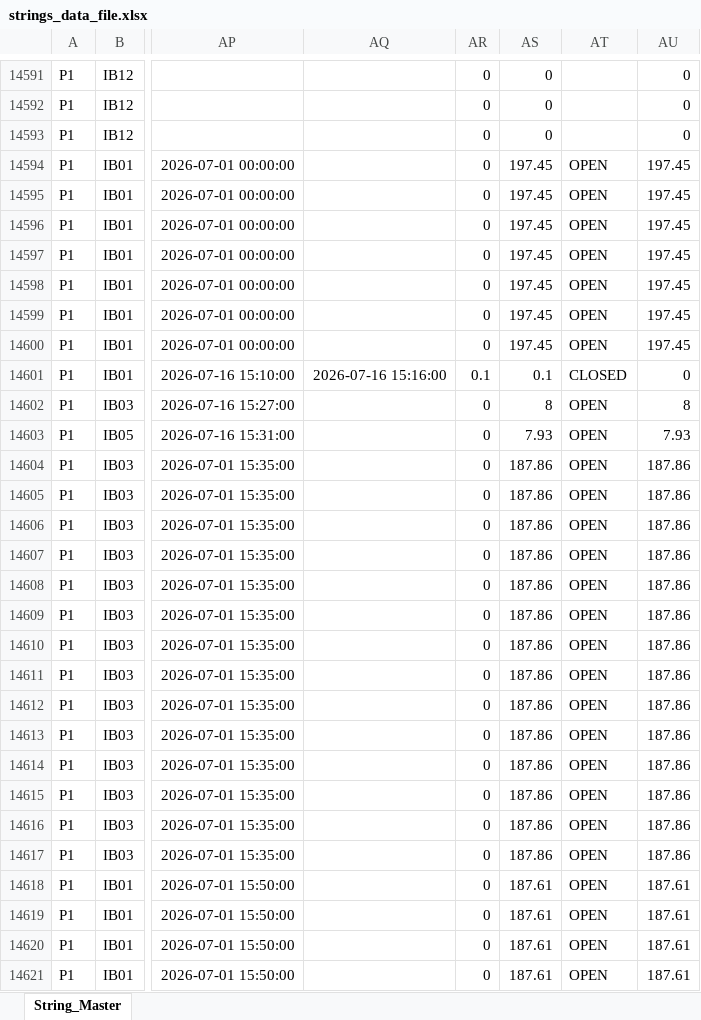
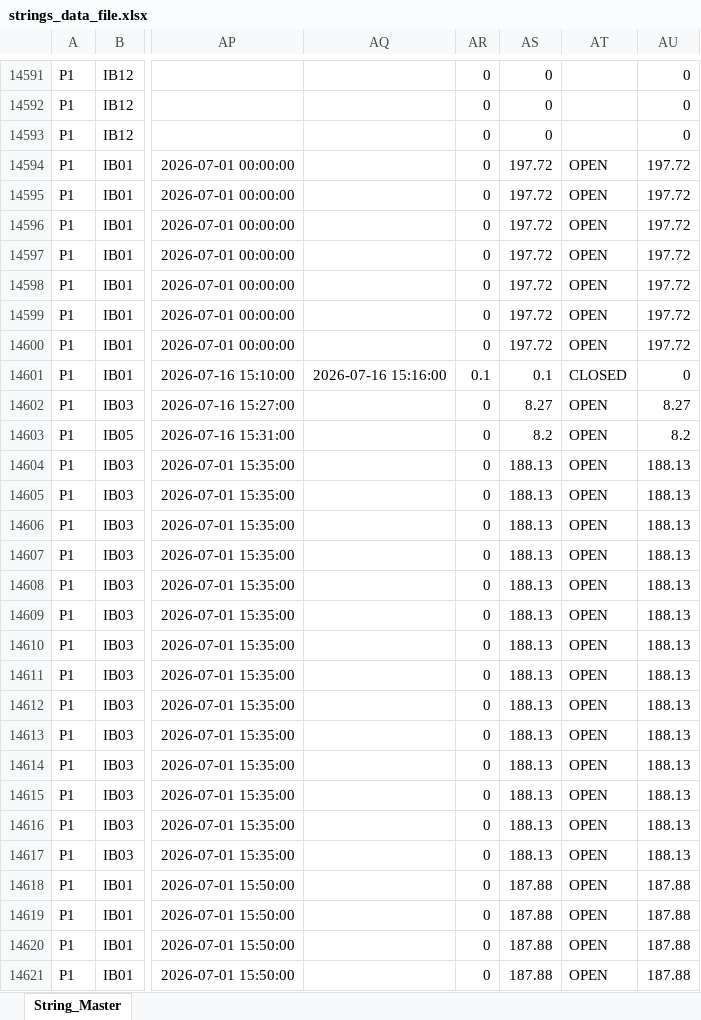
Before and after one commit to RoshithNoorbasha/plot, an Excel workbook: strings_data_file.xlsx, sheet String_Master, drawn as a sheet; only a part is shown, gaps mark what is left out; values as stored, in another font and other column widths than the file's, no borders; the diff covers the shown part only; the diff names each change by its address in the sheet, - before the commit and + after, or states it on an @@ line.

```diff
--- a/strings_data_file.xlsx (sheet String_Master)
+++ b/strings_data_file.xlsx (sheet String_Master)
-AS14594:AS14600: 197.45
+AS14594:AS14600: 197.72
-AU14594:AU14600: 197.45
+AU14594:AU14600: 197.72
-AS14602: 8
+AS14602: 8.27
-AU14602: 8
+AU14602: 8.27
-AS14603: 7.93
+AS14603: 8.2
-AU14603: 7.93
+AU14603: 8.2
-AS14604:AS14617: 187.86
+AS14604:AS14617: 188.13
-AU14604:AU14617: 187.86
+AU14604:AU14617: 188.13
-AS14618:AS14621: 187.61
+AS14618:AS14621: 187.88
-AU14618:AU14621: 187.61
+AU14618:AU14621: 187.88
```
Also changed, not shown: other rows of this sheet.
